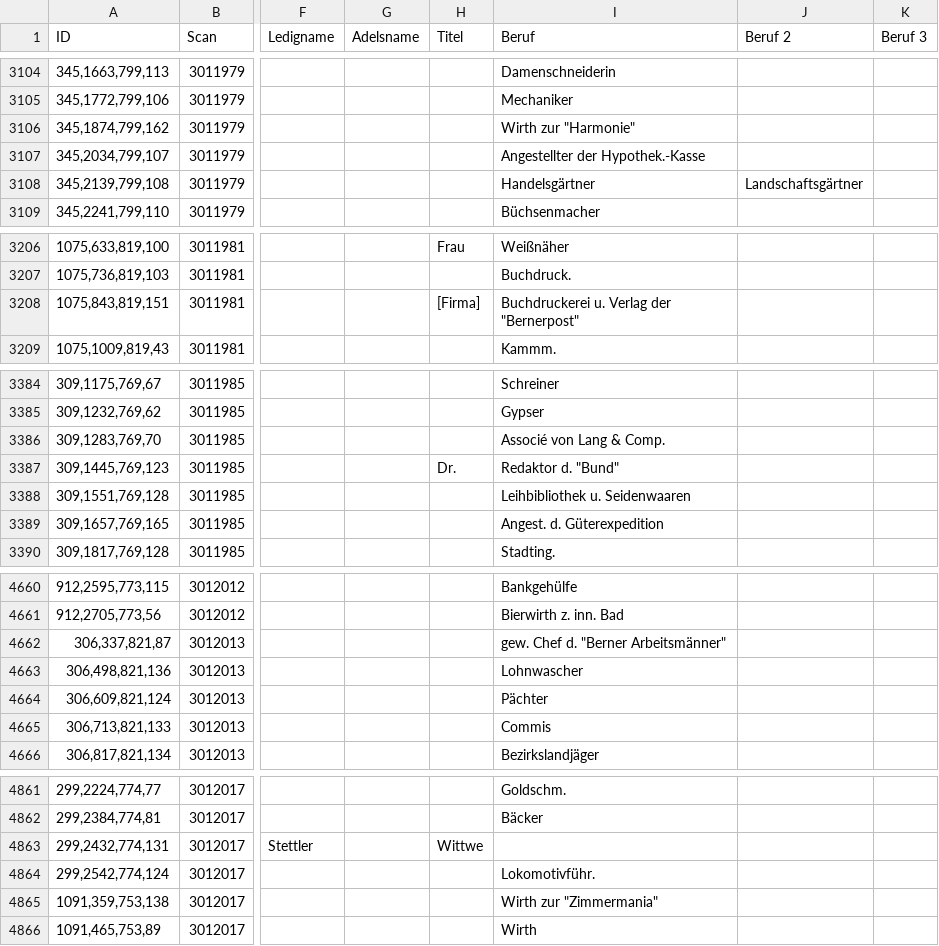
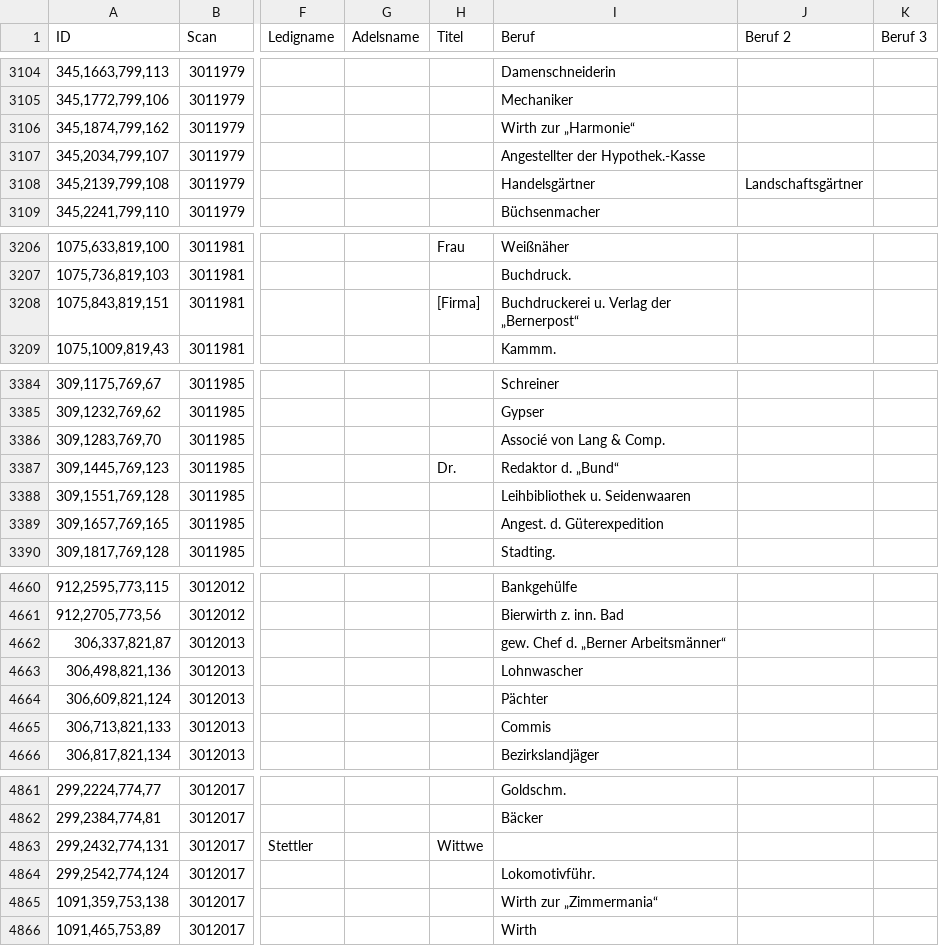
Before and after one commit to brawer/bern-addresses, a CSV file: reviewed/1879-06-30.csv, drawn as a sheet; only a part is shown, gaps mark what is left out; the diff covers the shown part only; the diff names each change by its address in the sheet, - before the commit and + after, or states it on an @@ line.

```diff
--- a/reviewed/1879-06-30.csv
+++ b/reviewed/1879-06-30.csv
-I3106 (Beruf): Wirth zur "Harmonie"
+I3106 (Beruf): Wirth zur „Harmonie“
-I3208 (Beruf): Buchdruckerei u. Verlag der "Bernerpost"
+I3208 (Beruf): Buchdruckerei u. Verlag der „Bernerpost“
-I3387 (Beruf): Redaktor d. "Bund"
+I3387 (Beruf): Redaktor d. „Bund“
-I4662 (Beruf): gew. Chef d. "Berner Arbeitsmänner"
+I4662 (Beruf): gew. Chef d. „Berner Arbeitsmänner“
-I4865 (Beruf): Wirth zur "Zimmermania"
+I4865 (Beruf): Wirth zur „Zimmermania“
```
Also changed, not shown: 10 edited cells elsewhere in this file.
